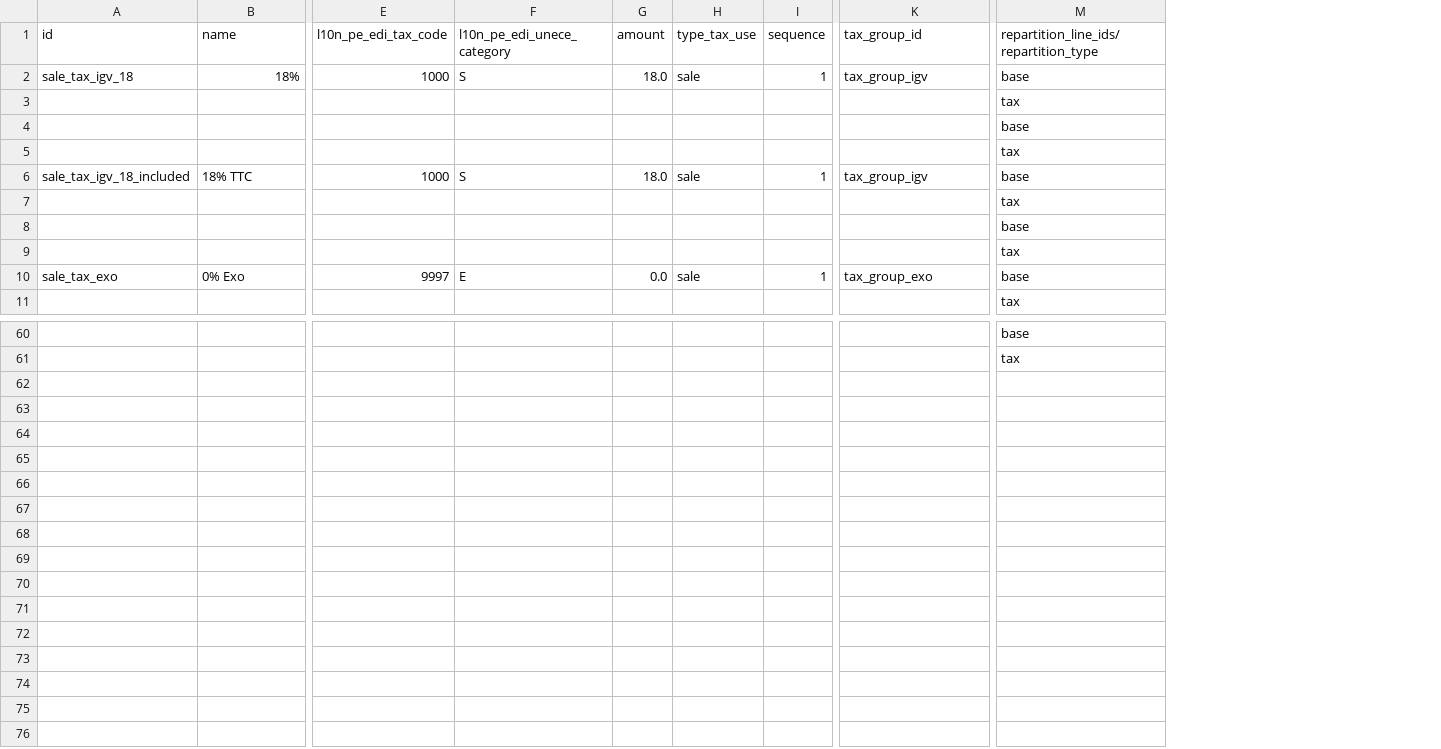
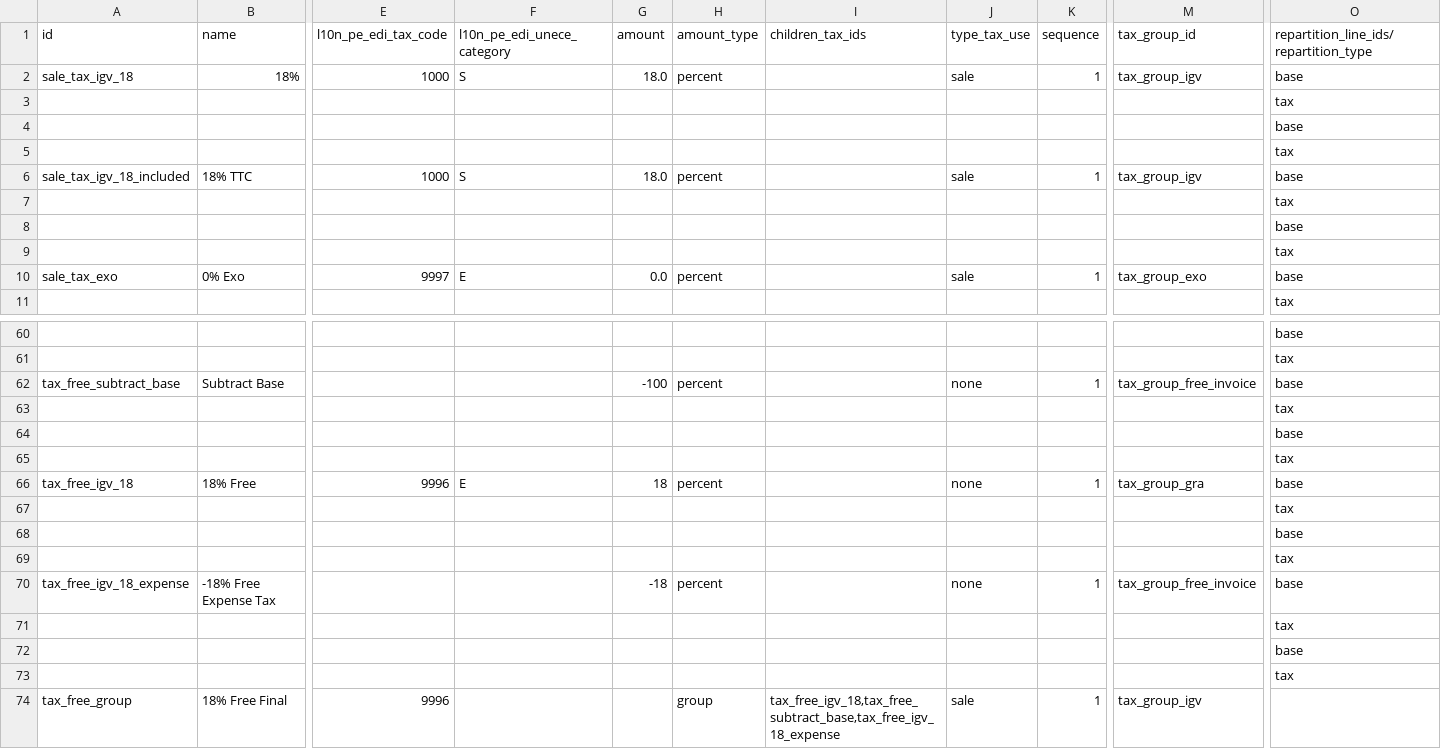
Before and after one commit to adhoc-cicd/odoo-odoo, a CSV file: addons/l10n_pe/data/template/account.tax-pe.csv, drawn as a sheet; only a part is shown, gaps mark what is left out; rows hold the shown columns only; the diff names each change by its address in the sheet, - before the commit and + after, or states it on an @@ line.

Commit message:
[IMP] l10n_pe: enhance tax group and taxes for free billing support
This commit enhances the tax group template in `account.tax.group.pe.csv`
and he tax template in `account.tax.pe.csv` to support the free billin
functionality by adding a dummy tax group. The related logic is
implemented in the enterprise module.

Related Enterprise PR: https://github.com/odoo/enterprise/pull/56767

closes odoo/odoo#174131

Related: odoo/enterprise#56767
Signed-off-by: Josse Colpaert (jco) <jco@odoo.com>

```diff
--- a/addons/l10n_pe/data/template/account.tax-pe.csv
+++ b/addons/l10n_pe/data/template/account.tax-pe.csv
+column H (amount_type), rows 2-10: percent |  |  |  | percent |  |  |  | percent
+column I (children_tax_ids), empty
+row 62: tax_free_subtract_base | Subtract Base |  |  | -100 | percent |  | none | 1 | tax_group_free_invoice | base
+row 63:  |  |  |  |  |  |  |  |  |  | tax
+row 64:  |  |  |  |  |  |  |  |  |  | base
+row 65:  |  |  |  |  |  |  |  |  |  | tax
+row 66: tax_free_igv_18 | 18% Free | 9996 | E | 18 | percent |  | none | 1 | tax_group_gra | base
+row 67:  |  |  |  |  |  |  |  |  |  | tax
+row 68:  |  |  |  |  |  |  |  |  |  | base
+row 69:  |  |  |  |  |  |  |  |  |  | tax
+row 70: tax_free_igv_18_expense | -18% Free Expense Tax |  |  | -18 | percent |  | none | 1 | tax_group_free_invoice | base
+row 71:  |  |  |  |  |  |  |  |  |  | tax
+row 72:  |  |  |  |  |  |  |  |  |  | base
+row 73:  |  |  |  |  |  |  |  |  |  | tax
+row 74: tax_free_group | 18% Free Final | 9996 |  |  | group | tax_free_igv_18,tax_free_subtract_base,tax_free_igv_18_expense | sale | 1 | tax_group_igv
```
Also changed, not shown: 1 other file.
